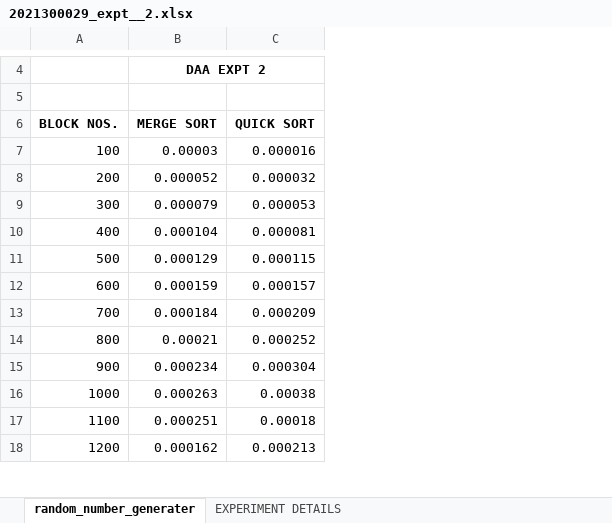
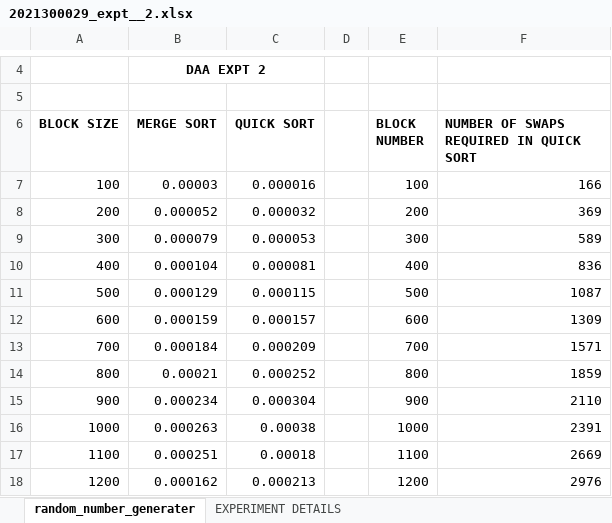
Before and after one commit to neerja-1984/SEM4-DAA-lab, an Excel workbook: expt 2/2021300029_expt__2.xlsx, sheet random_number_generater, drawn as a sheet; only a part is shown, gaps mark what is left out; values as stored, in another font and other column widths than the file's, no borders; the diff names each change by its address in the sheet, - before the commit and + after, or states it on an @@ line.

Commit message:
After adding Swaps count

```diff
--- a/expt 2/2021300029_expt__2.xlsx (sheet random_number_generater)
+++ b/expt 2/2021300029_expt__2.xlsx (sheet random_number_generater)
+column D, empty
+column E (BLOCK NUMBER), rows 7-18: 100 | 200 | 300 | 400 | 500 | 600 | 700 | 800 | 900 | 1000 | 1100 | 1200
+column F, rows 6-18: NUMBER OF SWAPS REQUIRED IN QUICK SORT | 166 | 369 | 589 | 836 | 1087 | 1309 | 1571 | 1859 | 2110 | 2391 | 2669 | 2976
-A6: BLOCK NOS.
+A6: BLOCK SIZE
```
Also changed, not shown: sheet EXPERIMENT DETAILS, charts or pictures, 4 other files.
